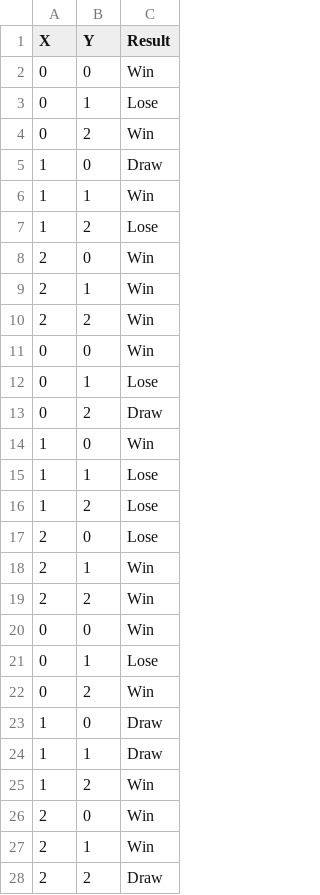
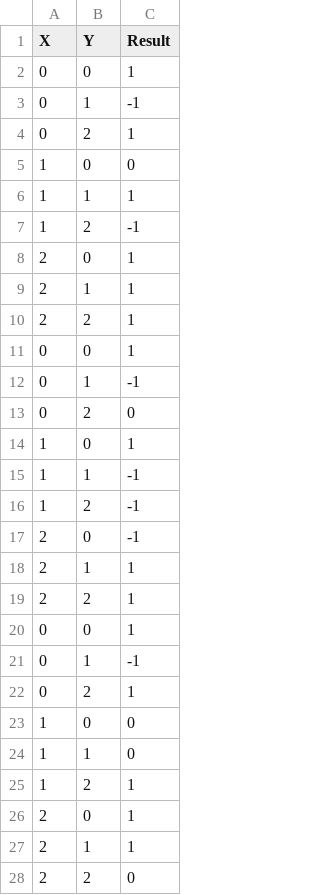
Before and after one commit to louisaaaaa/techin509b-tictactoe, a CSV file: database_win_loc.csv, drawn as a sheet; only a part is shown; the diff covers the shown part only.

Commit message:
update result for dataset

```diff
--- a/database_win_loc.csv
+++ b/database_win_loc.csv
@@ -1,28 +1,28 @@
 X,Y,Result
-0,0,Win
-0,1,Lose
-0,2,Win
-1,0,Draw
-1,1,Win
-1,2,Lose
-2,0,Win
-2,1,Win
-2,2,Win
-0,0,Win
-0,1,Lose
-0,2,Draw
-1,0,Win
-1,1,Lose
-1,2,Lose
-2,0,Lose
-2,1,Win
-2,2,Win
-0,0,Win
-0,1,Lose
-0,2,Win
-1,0,Draw
-1,1,Draw
-1,2,Win
-2,0,Win
-2,1,Win
-2,2,Draw
+0,0,1
+0,1,-1
+0,2,1
+1,0,0
+1,1,1
+1,2,-1
+2,0,1
+2,1,1
+2,2,1
+0,0,1
+0,1,-1
+0,2,0
+1,0,1
+1,1,-1
+1,2,-1
+2,0,-1
+2,1,1
+2,2,1
+0,0,1
+0,1,-1
+0,2,1
+1,0,0
+1,1,0
+1,2,1
+2,0,1
+2,1,1
+2,2,0
```
Also changed, not shown: 18 edited cells elsewhere in this file, 1 other file.
